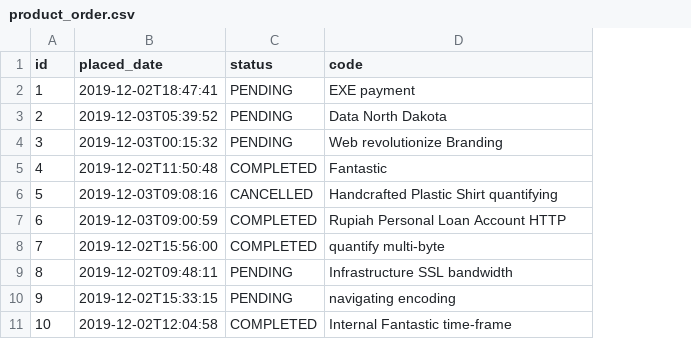
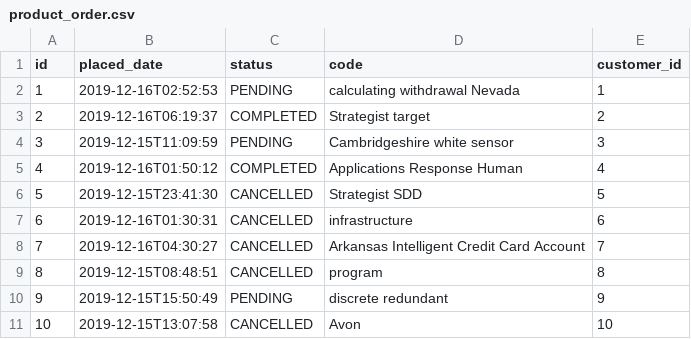
Before and after one commit to ahmadlufiau/online-store, a CSV file: src/main/resources/config/liquibase/fake-data/product_order.csv, drawn as a sheet; the diff names each change by its address in the sheet, - before the commit and + after, or states it on an @@ line.

```diff
--- a/src/main/resources/config/liquibase/fake-data/product_order.csv
+++ b/src/main/resources/config/liquibase/fake-data/product_order.csv
+column E (customer_id), rows 2-11: 1 | 2 | 3 | 4 | 5 | 6 | 7 | 8 | 9 | 10
-B2 (placed_date): 2019-12-02T18:47:41
+B2 (placed_date): 2019-12-16T02:52:53
-D2 (code): EXE payment
+D2 (code): calculating withdrawal Nevada
-B3 (placed_date): 2019-12-03T05:39:52
+B3 (placed_date): 2019-12-16T06:19:37
-C3 (status): PENDING
+C3 (status): COMPLETED
-D3 (code): Data North Dakota
+D3 (code): Strategist target
-B4 (placed_date): 2019-12-03T00:15:32
+B4 (placed_date): 2019-12-15T11:09:59
-D4 (code): Web revolutionize Branding
+D4 (code): Cambridgeshire white sensor
-B5 (placed_date): 2019-12-02T11:50:48
+B5 (placed_date): 2019-12-16T01:50:12
-D5 (code): Fantastic
+D5 (code): Applications Response Human
-B6 (placed_date): 2019-12-03T09:08:16
+B6 (placed_date): 2019-12-15T23:41:30
-D6 (code): Handcrafted Plastic Shirt quantifying
+D6 (code): Strategist SDD
-B7 (placed_date): 2019-12-03T09:00:59
+B7 (placed_date): 2019-12-16T01:30:31
-C7:C8 (status): COMPLETED
+C7:C8 (status): CANCELLED
-D7 (code): Rupiah Personal Loan Account HTTP
+D7 (code): infrastructure
-B8 (placed_date): 2019-12-02T15:56:00
+B8 (placed_date): 2019-12-16T04:30:27
-D8 (code): quantify multi-byte
+D8 (code): Arkansas Intelligent Credit Card Account
-B9 (placed_date): 2019-12-02T09:48:11
+B9 (placed_date): 2019-12-15T08:48:51
-C9 (status): PENDING
+C9 (status): CANCELLED
-D9 (code): Infrastructure SSL bandwidth
+D9 (code): program
-B10 (placed_date): 2019-12-02T15:33:15
+B10 (placed_date): 2019-12-15T15:50:49
-D10 (code): navigating encoding
+D10 (code): discrete redundant
-B11 (placed_date): 2019-12-02T12:04:58
+B11 (placed_date): 2019-12-15T13:07:58
-C11 (status): COMPLETED
+C11 (status): CANCELLED
-D11 (code): Internal Fantastic time-frame
+D11 (code): Avon
```
Also changed, not shown: src/main/resources/config/liquibase/fake-data/customer.csv, src/main/resources/config/liquibase/fake-data/invoice.csv, 49 other files.
